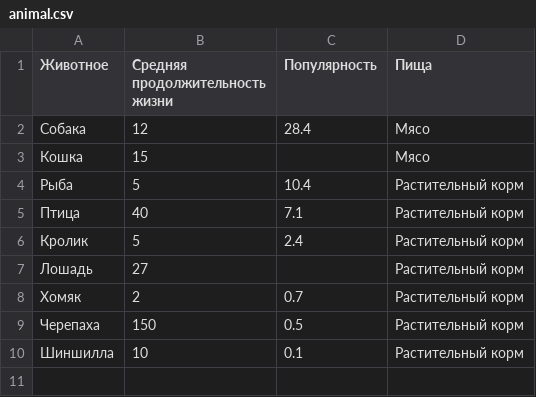
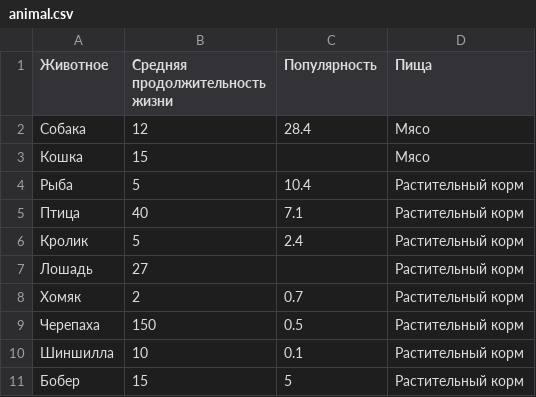
Before and after one commit to alekseybiz/Data-analyzis, a CSV file: AZ01_Numpy_Pandas/animal.csv, drawn as a sheet; the diff names each change by its address in the sheet, - before the commit and + after, or states it on an @@ line.

```diff
--- a/AZ01_Numpy_Pandas/animal.csv
+++ b/AZ01_Numpy_Pandas/animal.csv
+row 11: Бобер | 15 | 5 | Растительный корм
```
Also changed, not shown: 5 other files.
